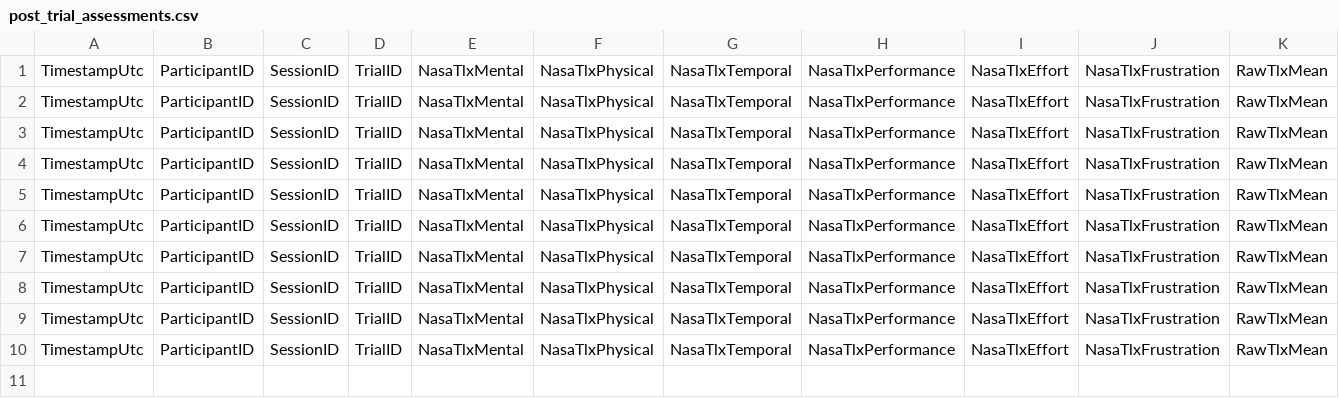
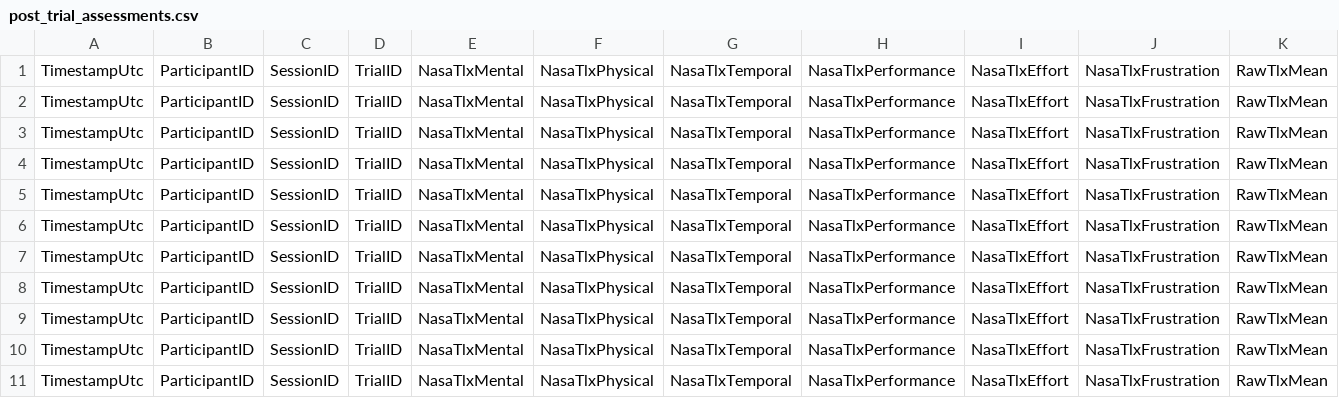
Before and after one commit to hridayjain13/ShootingRangeVR, a CSV file: telemetry/post_trial_assessments.csv, drawn as a sheet; only a part is shown; rows hold the shown columns only; the diff names each change by its address in the sheet, - before the commit and + after, or states it on an @@ line.

```diff
--- a/telemetry/post_trial_assessments.csv
+++ b/telemetry/post_trial_assessments.csv
+row 11: TimestampUtc | ParticipantID | SessionID | TrialID | NasaTlxMental | NasaTlxPhysical | NasaTlxTemporal | NasaTlxPerformance | NasaTlxEffort | NasaTlxFrustration | RawTlxMean
```
Also changed, not shown: telemetry/reaction_latency_trial_log.csv, telemetry/sensory_distraction_event_log.csv, 14 other files.
